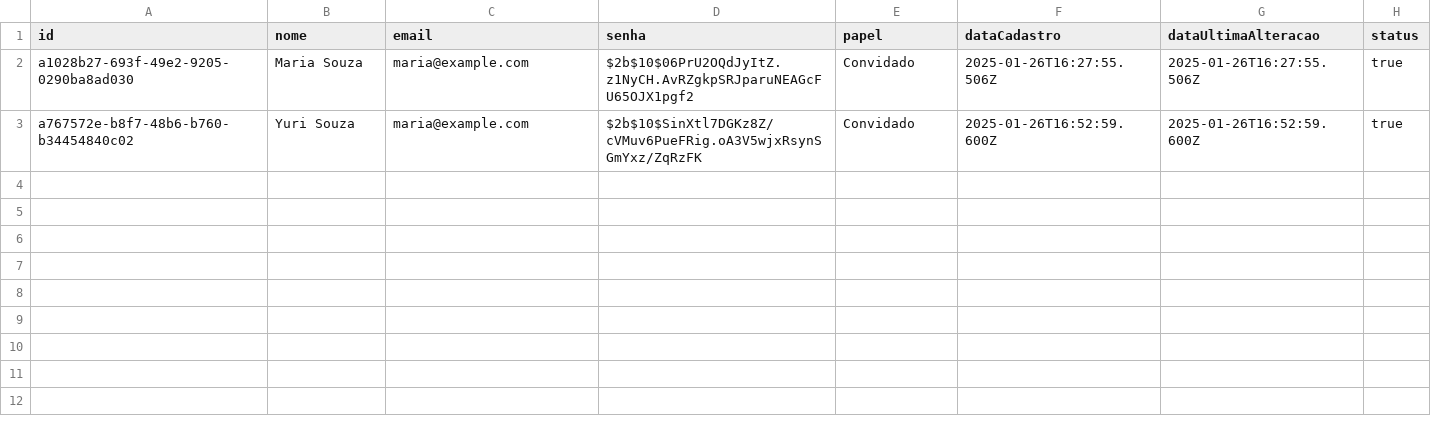
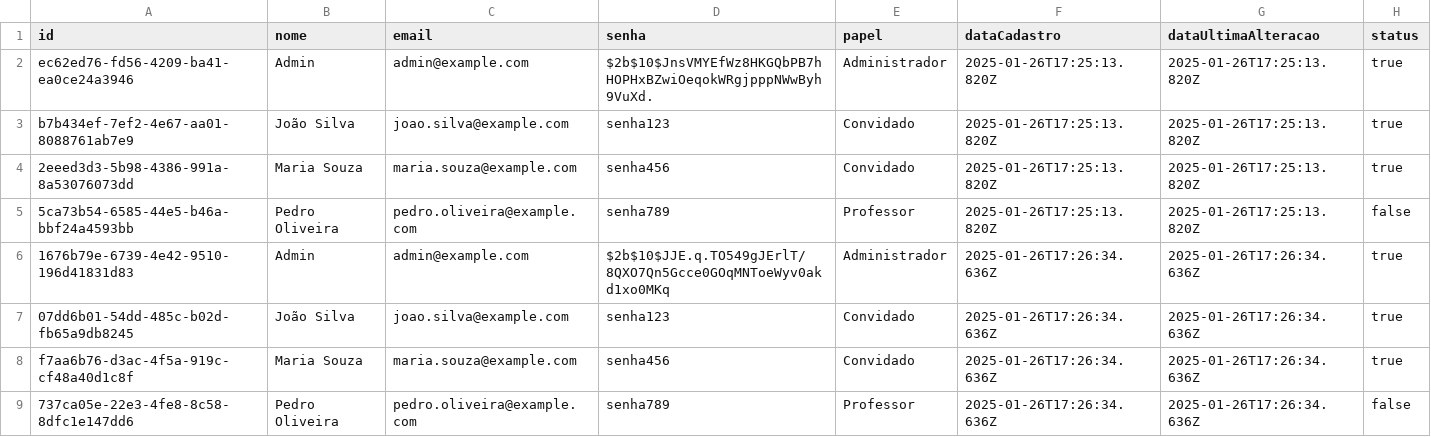
Before and after one commit to YurizinDEV/GerenciadorUsuarios, a CSV file: Trabalho1-ts/data/usuarios.csv, drawn as a sheet.

```diff
--- a/Trabalho1-ts/data/usuarios.csv
+++ b/Trabalho1-ts/data/usuarios.csv
@@ -1,3 +1,9 @@
 id;nome;email;senha;papel;dataCadastro;dataUltimaAlteracao;status
-a1028b27-693f-49e2-9205-0290ba8ad030;Maria Souza;maria@example.com;$2b$10$06PrU2OQdJyItZ.z1NyCH.AvRZgkpSRJparuNEAGcFU65OJX1pgf2;Convidado;2025-01-26T16:27:55.506Z;2025-01-26T16:27:55.506Z;true
-a767572e-b8f7-48b6-b760-b34454840c02;Yuri Souza;maria@example.com;$2b$10$SinXtl7DGKz8Z/cVMuv6PueFRig.oA3V5wjxRsynSGmYxz/ZqRzFK;Convidado;2025-01-26T16:52:59.600Z;2025-01-26T16:52:59.600Z;true
+ec62ed76-fd56-4209-ba41-ea0ce24a3946;Admin;admin@example.com;$2b$10$JnsVMYEfWz8HKGQbPB7hHOPHxBZwiOeqokWRgjpppNWwByh9VuXd.;Administrador;2025-01-26T17:25:13.820Z;2025-01-26T17:25:13.820Z;true
+b7b434ef-7ef2-4e67-aa01-8088761ab7e9;João Silva;joao.silva@example.com;senha123;Convidado;2025-01-26T17:25:13.820Z;2025-01-26T17:25:13.820Z;true
+2eeed3d3-5b98-4386-991a-8a53076073dd;Maria Souza;maria.souza@example.com;senha456;Convidado;2025-01-26T17:25:13.820Z;2025-01-26T17:25:13.820Z;true
+5ca73b54-6585-44e5-b46a-bbf24a4593bb;Pedro Oliveira;pedro.oliveira@example.com;senha789;Professor;2025-01-26T17:25:13.820Z;2025-01-26T17:25:13.820Z;false
+1676b79e-6739-4e42-9510-196d41831d83;Admin;admin@example.com;$2b$10$JJE.q.TO549gJErlT/8QXO7Qn5Gcce0GOqMNToeWyv0akd1xo0MKq;Administrador;2025-01-26T17:26:34.636Z;2025-01-26T17:26:34.636Z;true
+07dd6b01-54dd-485c-b02d-fb65a9db8245;João Silva;joao.silva@example.com;senha123;Convidado;2025-01-26T17:26:34.636Z;2025-01-26T17:26:34.636Z;true
+f7aa6b76-d3ac-4f5a-919c-cf48a40d1c8f;Maria Souza;maria.souza@example.com;senha456;Convidado;2025-01-26T17:26:34.636Z;2025-01-26T17:26:34.636Z;true
+737ca05e-22e3-4fe8-8c58-8dfc1e147dd6;Pedro Oliveira;pedro.oliveira@example.com;senha789;Professor;2025-01-26T17:26:34.636Z;2025-01-26T17:26:34.636Z;false
```
Also changed, not shown: 4 other files.
